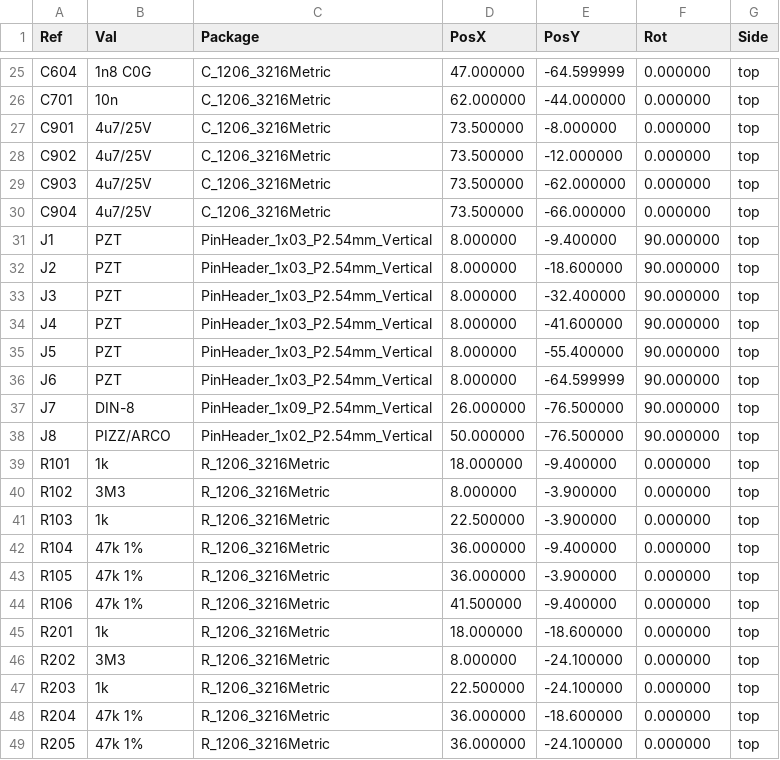
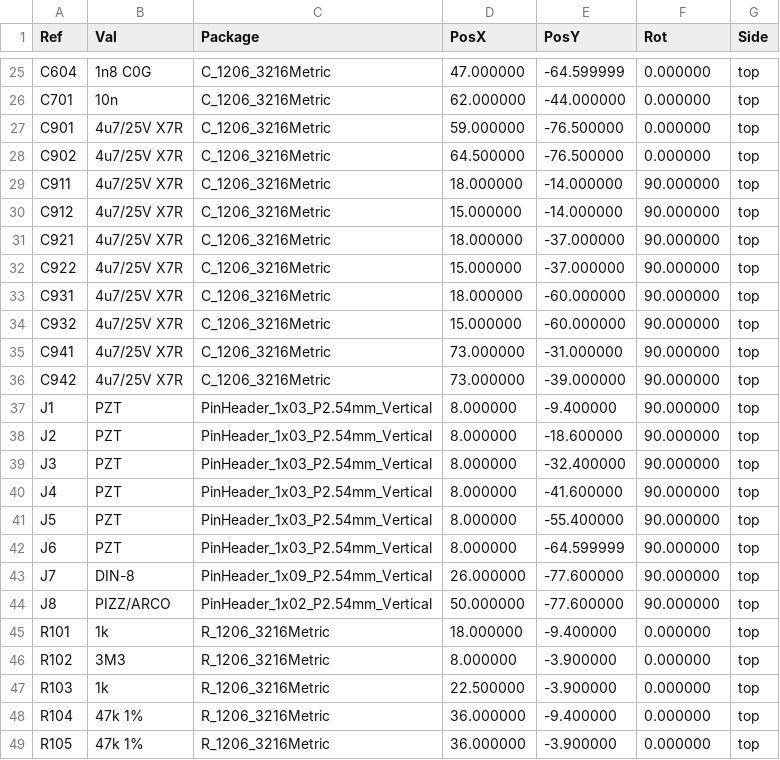
Before and after one commit to pythagorean-comma/rmc-pizz-arco, a CSV file: fab/rmc-pizz-arco-pos.csv, drawn as a sheet; only a part is shown, gaps mark what is left out; the shorter side is filled out with more unchanged rows.

```diff
--- a/fab/rmc-pizz-arco-pos.csv
+++ b/fab/rmc-pizz-arco-pos.csv
@@ -26,6 +26,12 @@ Ref,Val,Package,PosX,PosY,Rot,Side
 "C701","10n","C_1206_3216Metric",62.000000,-44.000000,0.000000,top
-"C901","4u7/25V","C_1206_3216Metric",73.500000,-8.000000,0.000000,top
-"C902","4u7/25V","C_1206_3216Metric",73.500000,-12.000000,0.000000,top
-"C903","4u7/25V","C_1206_3216Metric",73.500000,-62.000000,0.000000,top
-"C904","4u7/25V","C_1206_3216Metric",73.500000,-66.000000,0.000000,top
+"C901","4u7/25V X7R","C_1206_3216Metric",59.000000,-76.500000,0.000000,top
+"C902","4u7/25V X7R","C_1206_3216Metric",64.500000,-76.500000,0.000000,top
+"C911","4u7/25V X7R","C_1206_3216Metric",18.000000,-14.000000,90.000000,top
+"C912","4u7/25V X7R","C_1206_3216Metric",15.000000,-14.000000,90.000000,top
+"C921","4u7/25V X7R","C_1206_3216Metric",18.000000,-37.000000,90.000000,top
+"C922","4u7/25V X7R","C_1206_3216Metric",15.000000,-37.000000,90.000000,top
+"C931","4u7/25V X7R","C_1206_3216Metric",18.000000,-60.000000,90.000000,top
+"C932","4u7/25V X7R","C_1206_3216Metric",15.000000,-60.000000,90.000000,top
+"C941","4u7/25V X7R","C_1206_3216Metric",73.000000,-31.000000,90.000000,top
+"C942","4u7/25V X7R","C_1206_3216Metric",73.000000,-39.000000,90.000000,top
 "J1","PZT","PinHeader_1x03_P2.54mm_Vertical",8.000000,-9.400000,90.000000,top
@@ -36,4 +42,4 @@ Ref,Val,Package,PosX,PosY,Rot,Side
 "J6","PZT","PinHeader_1x03_P2.54mm_Vertical",8.000000,-64.599999,90.000000,top
-"J7","DIN-8","PinHeader_1x09_P2.54mm_Vertical",26.000000,-76.500000,90.000000,top
-"J8","PIZZ/ARCO","PinHeader_1x02_P2.54mm_Vertical",50.000000,-76.500000,90.000000,top
+"J7","DIN-8","PinHeader_1x09_P2.54mm_Vertical",26.000000,-77.600000,90.000000,top
+"J8","PIZZ/ARCO","PinHeader_1x02_P2.54mm_Vertical",50.000000,-77.600000,90.000000,top
 "R101","1k","R_1206_3216Metric",18.000000,-9.400000,0.000000,top
```
Also changed, not shown: fab/rmc-pizz-arco-bom.csv, 30 other files.
